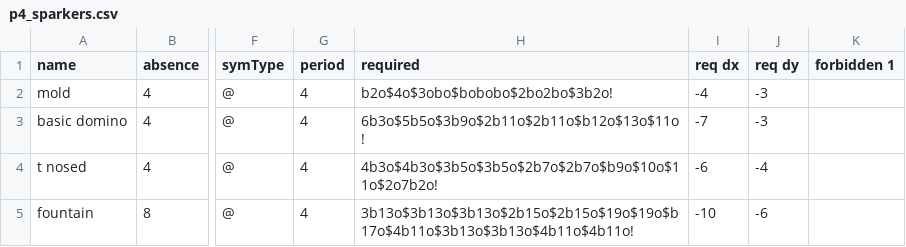
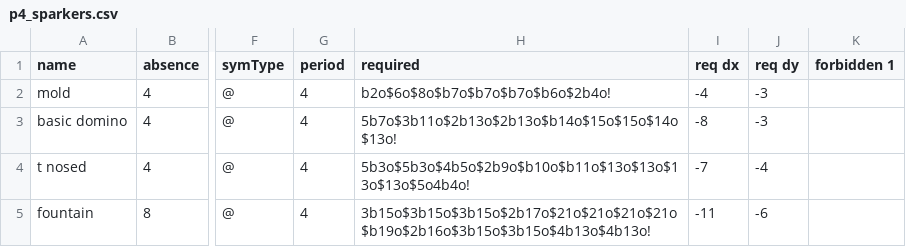
Before and after one commit to luke-kiernan/CatForce_accessories, a CSV file: additional_lists/by_period/p4_sparkers.csv, drawn as a sheet; only a part is shown, gaps mark what is left out; the diff covers the shown part only; the diff names each change by its address in the sheet, - before the commit and + after, or states it on an @@ line.

```diff
--- a/additional_lists/by_period/p4_sparkers.csv
+++ b/additional_lists/by_period/p4_sparkers.csv
-H2 (required): b2o$4o$3obo$bobobo$2bo2bo$3b2o!
+H2 (required): b2o$6o$8o$b7o$b7o$b7o$b6o$2b4o!
-H3 (required): 6b3o$5b5o$3b9o$2b11o$2b11o$b12o$13o$11o!
+H3 (required): 5b7o$3b11o$2b13o$2b13o$b14o$15o$15o$14o$13o!
-I3 (req dx): -7
+I3 (req dx): -8
-H4 (required): 4b3o$4b3o$3b5o$3b5o$2b7o$2b7o$b9o$10o$11o$2o7b2o!
+H4 (required): 5b3o$5b3o$4b5o$2b9o$b10o$b11o$13o$13o$13o$13o$5o4b4o!
-I4 (req dx): -6
+I4 (req dx): -7
-H5 (required): 3b13o$3b13o$3b13o$2b15o$2b15o$19o$19o$b17o$4b11o$3b13o$3b13o$4b11o$4b11o!
+H5 (required): 3b15o$3b15o$3b15o$2b17o$21o$21o$21o$21o$b19o$2b16o$3b15o$3b15o$4b13o$4b13o!
-I5 (req dx): -10
+I5 (req dx): -11
```
Also changed, not shown: 8 added rows and 34 edited cells elsewhere in this file, additional_lists/by_period/p10_sparkers.csv, additional_lists/by_period/p5_sparkers.csv, 1 other file.
